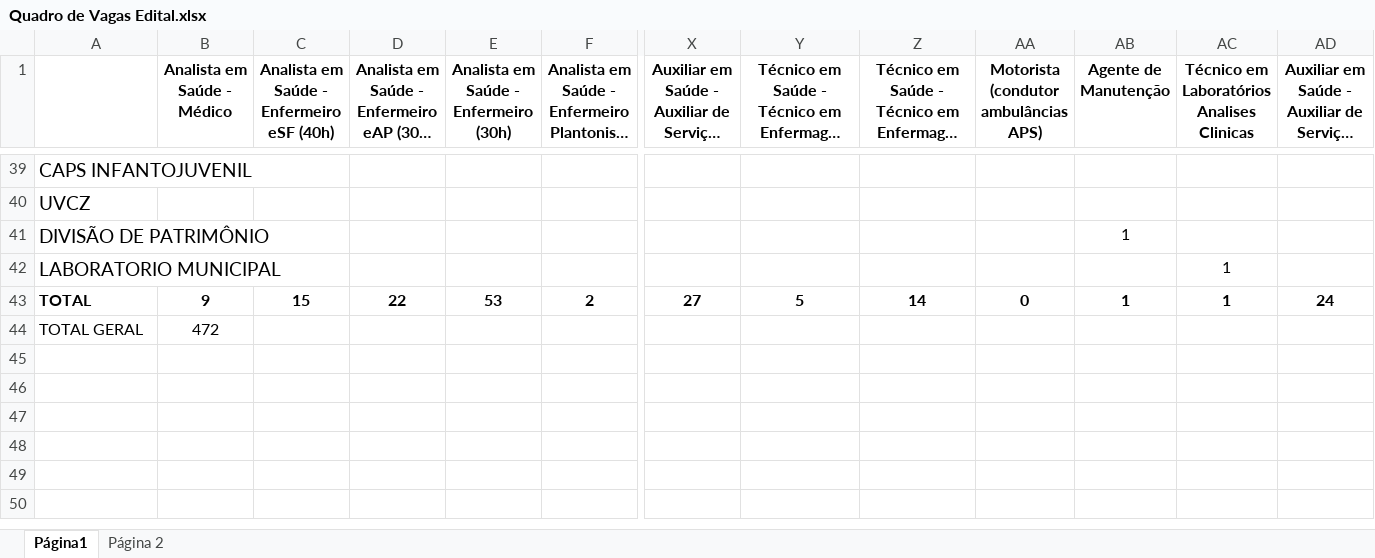
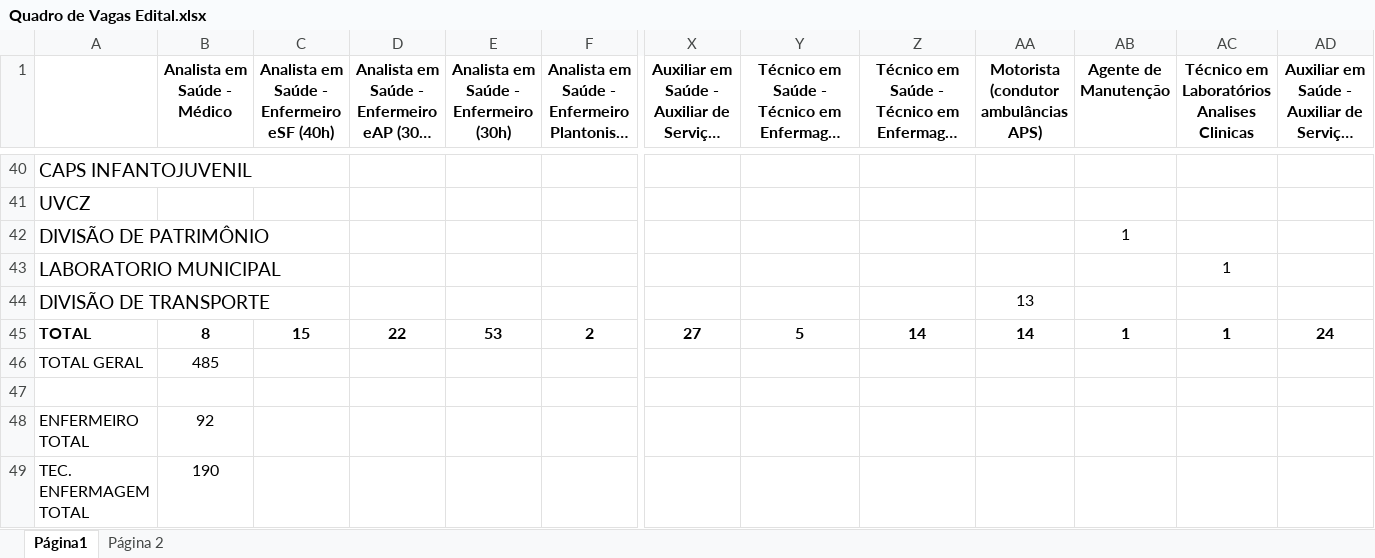
Before and after one commit to savio-soares2/lotacoes, an Excel workbook: backend/data/Quadro de Vagas Edital.xlsx, sheet Página1, drawn as a sheet; only a part is shown, gaps mark what is left out; long unchanged cells end in …; values as stored, in another font and other column widths than the file's, no borders; charts and pictures not drawn; addresses are those after the commit; rows hold the shown columns only; the diff covers the shown part only; the diff names each change by its address in the sheet, - before the commit and + after, or states it on an @@ line.

```diff
--- a/backend/data/Quadro de Vagas Edital.xlsx (sheet Página1)
+++ b/backend/data/Quadro de Vagas Edital.xlsx (sheet Página1)
+row 44: DIVISÃO DE TRANSPORTE |  |  |  |  |  |  |  |  | 13
-B45 (Analista em Saúde - Médico): 9
+B45 (Analista em Saúde - Médico): 8
-AA45: 0
+AA45: 14
-B46 (Analista em Saúde - Médico): 472
+B46 (Analista em Saúde - Médico): 485
+row 47: (empty)
+row 48: ENFERMEIRO TOTAL | 92
+row 49: TEC. ENFERMAGEM TOTAL | 190
```
Also changed, not shown: 1 added row and 11 edited cells elsewhere in this sheet, formulas that keep their value, 14 other files.
